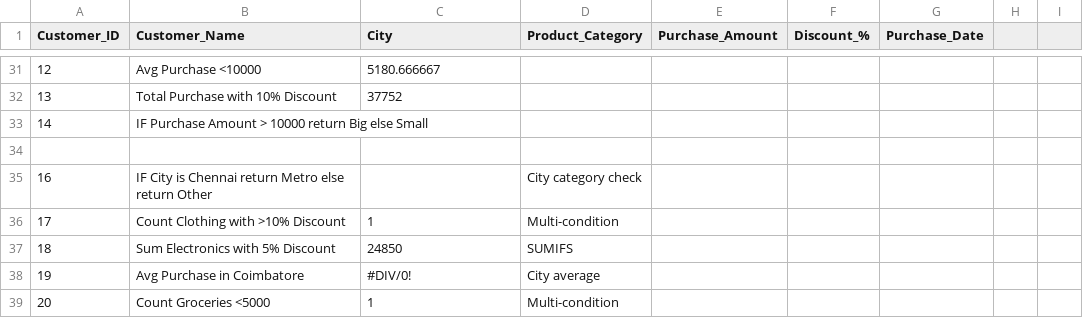
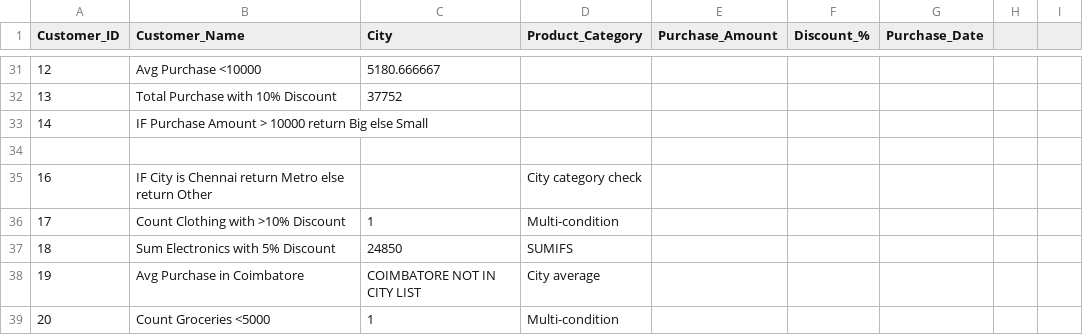
Before and after one commit to abishekdasarathan/MS-EXEL, a CSV file: Day 2 Task 2(Task 3).csv, drawn as a sheet; only a part is shown, gaps mark what is left out; the diff names each change by its address in the sheet, - before the commit and + after, or states it on an @@ line.

Commit message:
Add files via upload

```diff
--- a/Day 2 Task 2(Task 3).csv
+++ b/Day 2 Task 2(Task 3).csv
-C38 (City): #DIV/0!
+C38 (City): COIMBATORE NOT IN CITY LIST
```
